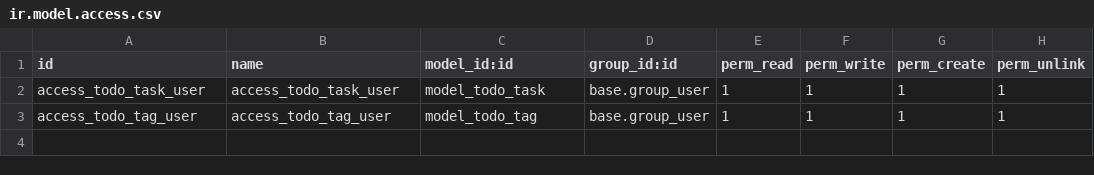
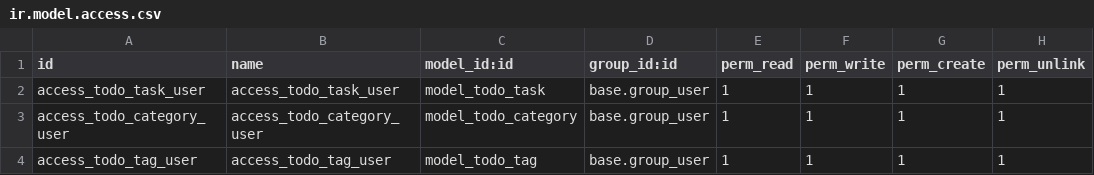
Before and after one commit to Devosoftuzb/bahrom-odoo, a CSV file: odoo17/custom_addons/todoapp/security/ir.model.access.csv, drawn as a sheet.

```diff
--- a/odoo17/custom_addons/todoapp/security/ir.model.access.csv
+++ b/odoo17/custom_addons/todoapp/security/ir.model.access.csv
@@ -2,2 +2,3 @@ id,name,model_id:id,group_id:id,perm_read,perm_write,perm_create,perm_unlink
 access_todo_task_user,access_todo_task_user,model_todo_task,base.group_user,1,1,1,1
+access_todo_category_user,access_todo_category_user,model_todo_category,base.group_user,1,1,1,1
 access_todo_tag_user,access_todo_tag_user,model_todo_tag,base.group_user,1,1,1,1
```
Also changed, not shown: 2 other files.
